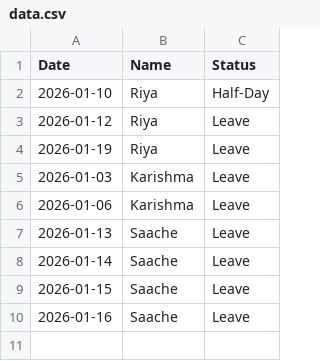
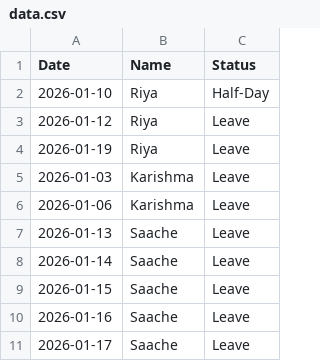
Before and after one commit to rahulmalviya1452-creator/Employees-Attendance, a CSV file: data.csv, drawn as a sheet.

Commit message:
Update attendance data

```diff
--- a/data.csv
+++ b/data.csv
@@ -10 +10,2 @@ Date,Name,Status
 2026-01-16,Saache,Leave
+2026-01-17,Saache,Leave
```
